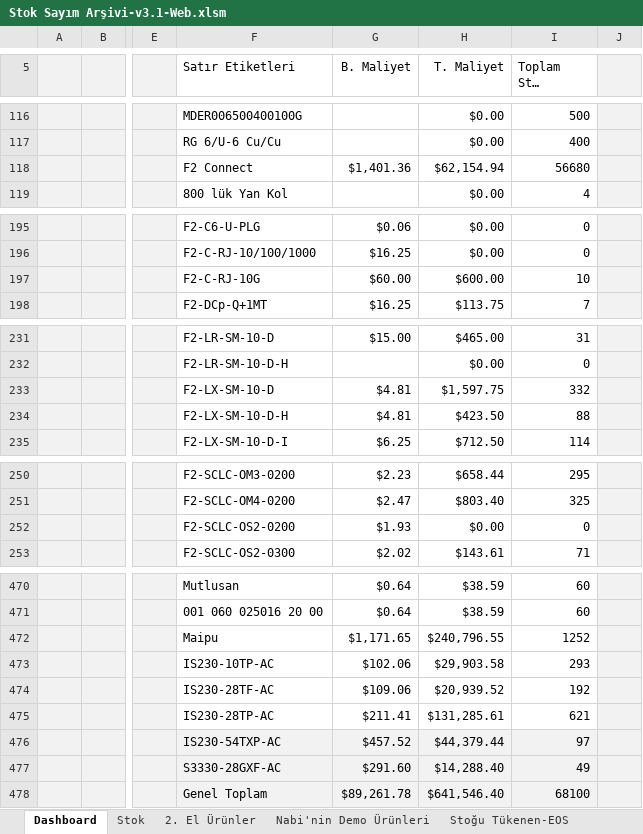
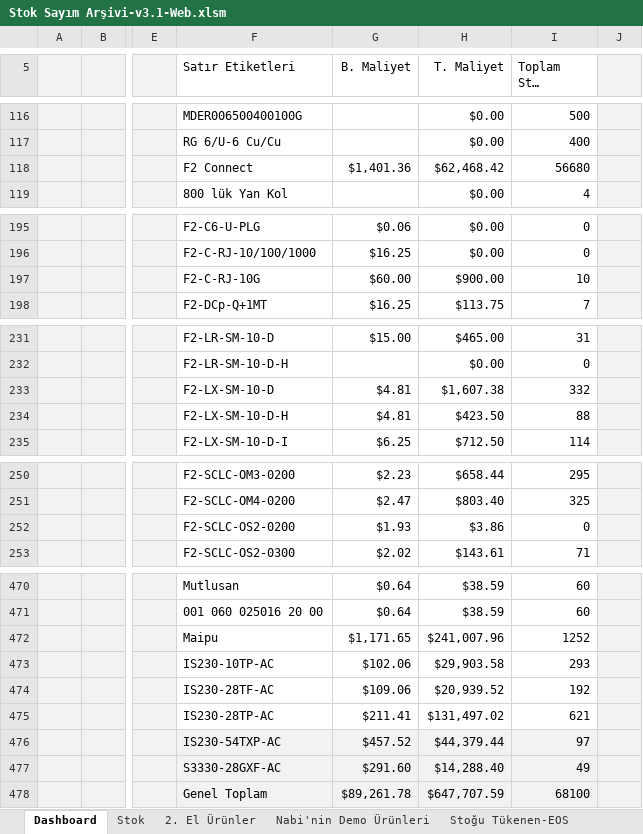
Before and after one commit to emraherbil/F2-Stok, an Excel workbook: Stok Sayım Arşivi-v3.1-Web.xlsm, sheet Dashboard, drawn as a sheet; only a part is shown, gaps mark what is left out; long unchanged cells end in …; values as stored, in another font and other column widths than the file's, no borders; charts and pictures and table styles not drawn; the diff covers the shown part only; the diff names each change by its address in the sheet, - before the commit and + after, or states it on an @@ line.

Commit message:
Add files via upload

```diff
--- a/Stok Sayım Arşivi-v3.1-Web.xlsm (sheet Dashboard)
+++ b/Stok Sayım Arşivi-v3.1-Web.xlsm (sheet Dashboard)
-H118 (T. Maliyet): $62,154.94
+H118 (T. Maliyet): $62,468.42
-H197 (T. Maliyet): $600.00
+H197 (T. Maliyet): $900.00
-H233 (T. Maliyet): $1,597.75
+H233 (T. Maliyet): $1,607.38
-H252 (T. Maliyet): $0.00
+H252 (T. Maliyet): $3.86
-H472 (T. Maliyet): $240,796.55
+H472 (T. Maliyet): $241,007.96
-H475 (T. Maliyet): $131,285.61
+H475 (T. Maliyet): $131,497.02
-H478 (T. Maliyet): $641,546.40
+H478 (T. Maliyet): $647,707.59
```
Also changed, not shown: 4 edited cells elsewhere in this sheet, sheet Stok, formulas that keep their value, charts or pictures.
